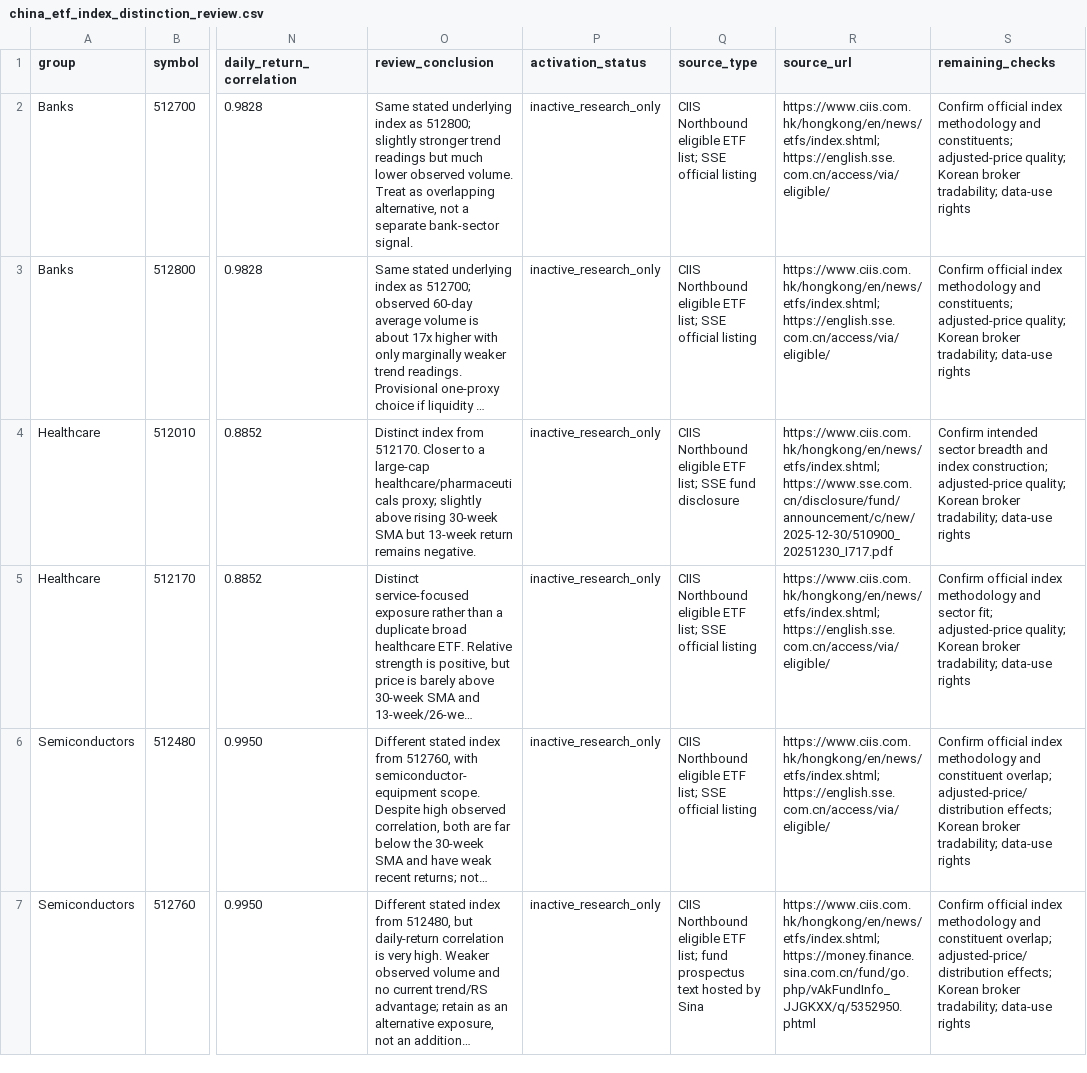
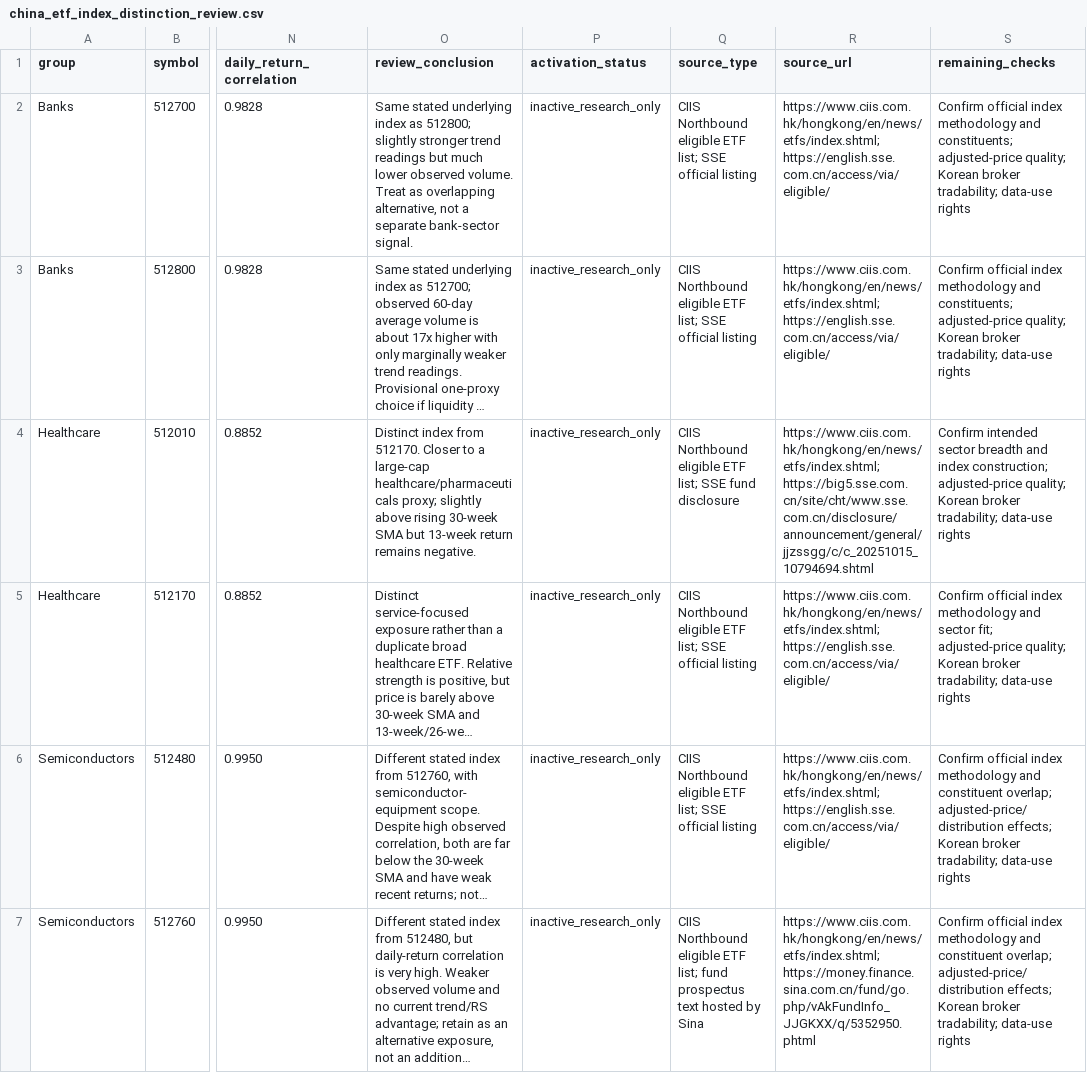
Before and after one commit to wonbosong-arch/global-stage-radar, a CSV file: data/china_etf_index_distinction_review.csv, drawn as a sheet; only a part is shown, gaps mark what is left out; long unchanged cells end in …; the diff names each change by its address in the sheet, - before the commit and + after, or states it on an @@ line.

Commit message:
research: use matching SSE listing notice for 512010 identity

```diff
--- a/data/china_etf_index_distinction_review.csv
+++ b/data/china_etf_index_distinction_review.csv
-R4 (source_url): https://www.ciis.com.hk/hongkong/en/news/etfs/index.shtml; https://www.sse.com.cn/disclosure/fund/announcement/c/new/2025-12-30/510900_20251230_I717.pdf
+R4 (source_url): https://www.ciis.com.hk/hongkong/en/news/etfs/index.shtml; https://big5.sse.com.cn/site/cht/www.sse.com.cn/disclosure/announcement/general/jjzssgg/c/c_20251015_10794694.shtml
```
